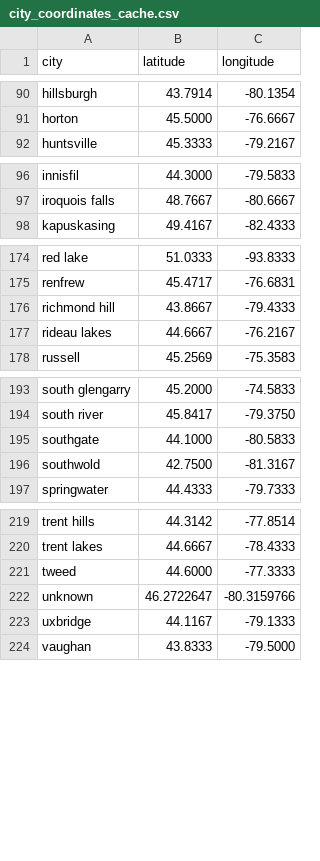
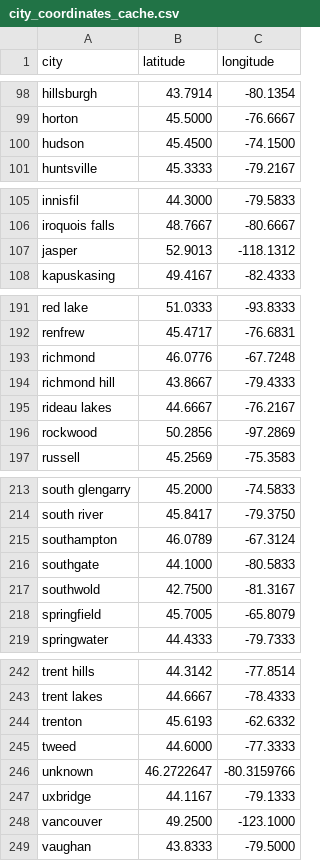
Before and after one commit to madgetr/ltb-data-hub, a CSV file: data/city_coordinates_cache.csv, drawn as a sheet; only a part is shown, gaps mark what is left out; the diff covers the shown part only; the diff names each change by its address in the sheet, - before the commit and + after, or states it on an @@ line.

```diff
--- a/data/city_coordinates_cache.csv
+++ b/data/city_coordinates_cache.csv
+row 100: hudson | 45.4500 | -74.1500
+row 107: jasper | 52.9013 | -118.1312
+row 193: richmond | 46.0776 | -67.7248
+row 196: rockwood | 50.2856 | -97.2869
+row 215: southampton | 46.0789 | -67.3124
+row 218: springfield | 45.7005 | -65.8079
+row 244: trenton | 45.6193 | -62.6332
+row 248: vancouver | 49.2500 | -123.1000
```
Also changed, not shown: 17 added rows elsewhere in this file.
